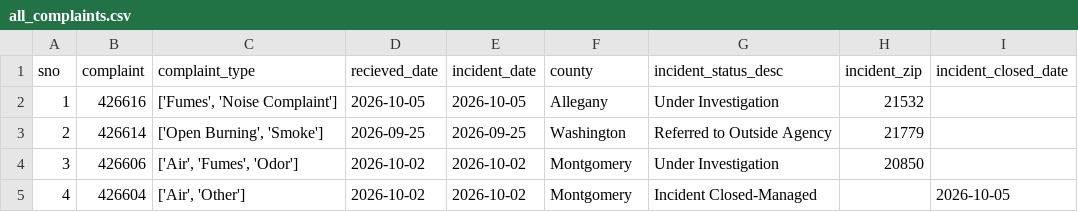
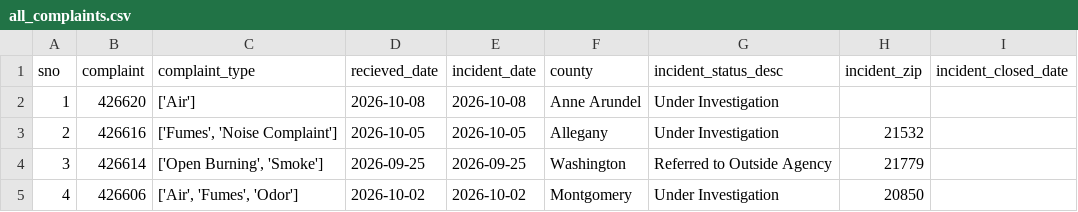
Before and after one commit to anastasiajourno/live_pipeline, a CSV file: exported_data/all_complaints.csv, drawn as a sheet; only a part is shown; the shorter side is filled out with more unchanged rows; addresses are those after the commit; the diff names each change by its address in the sheet, - before the commit and + after, or states it on an @@ line.

```diff
--- a/exported_data/all_complaints.csv
+++ b/exported_data/all_complaints.csv
+row 2: 1 | 426620 | ['Air'] | 2026-10-08 | 2026-10-08 | Anne Arundel | Under Investigation
@@ column A (sno) renumbered from row 3 down @@
```
Also changed, not shown: exported_data/complaint_type_frequency.csv, exported_data/county_frequency.csv, 1 other file.
